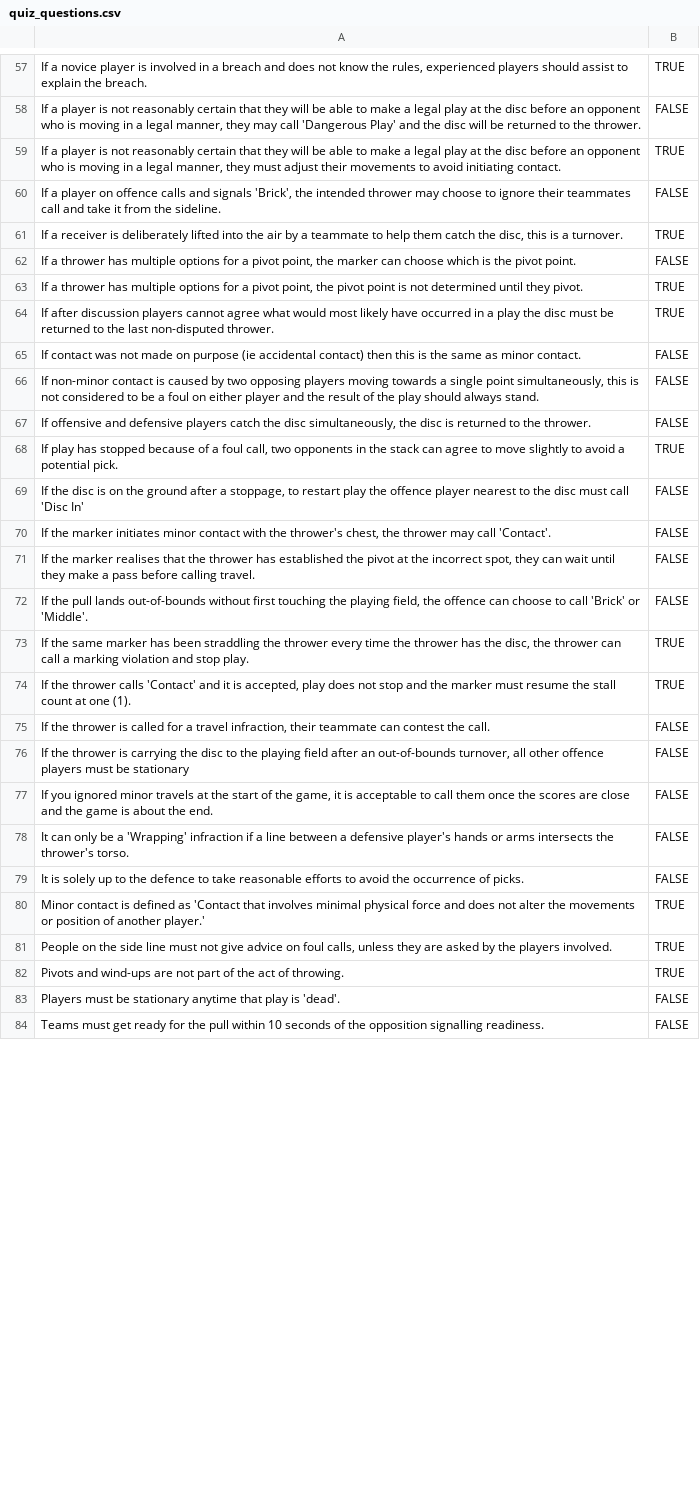
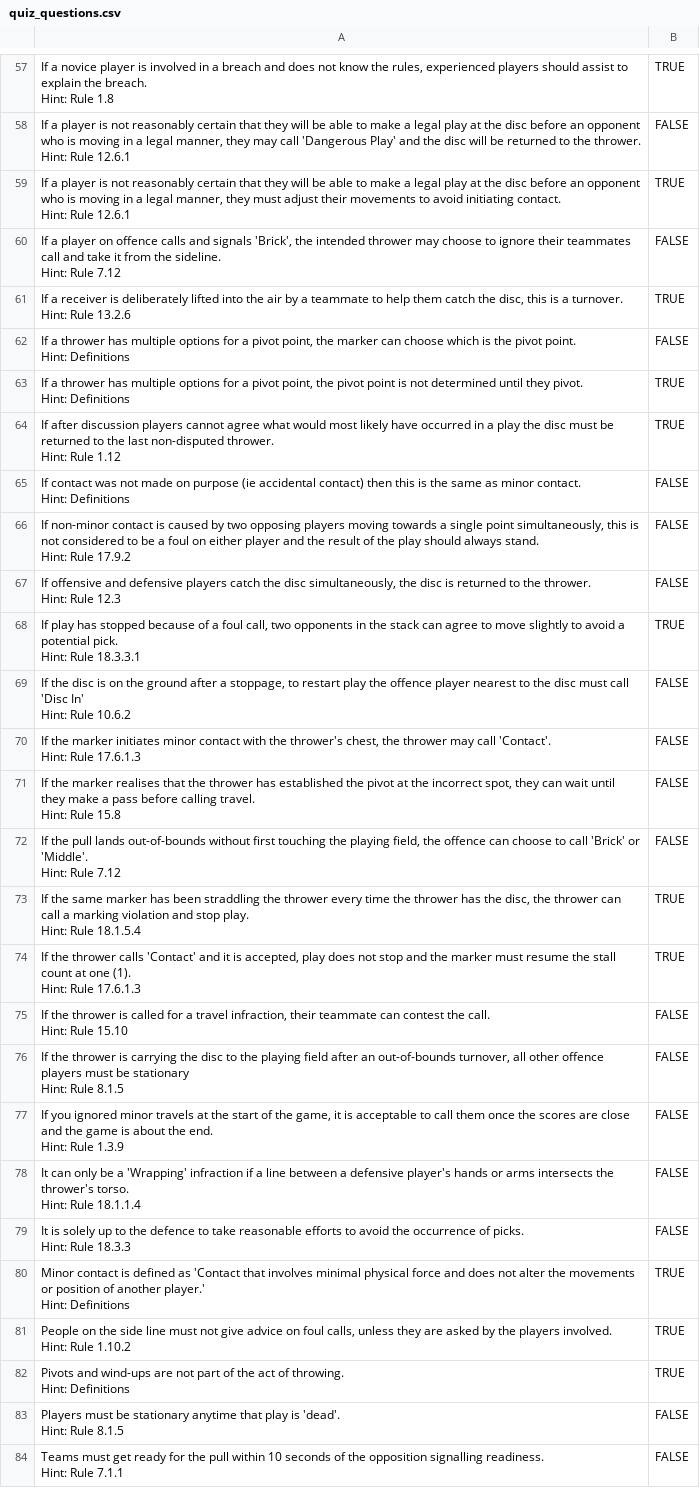
Before and after one commit to katielock92/CA-T1A3, a CSV file: src/quiz_questions.csv, drawn as a sheet; only a part is shown, gaps mark what is left out; ↵ is a line break in a cell; the diff covers the shown part only; the diff names each change by its address in the sheet, - before the commit and + after, or states it on an @@ line.

Commit message:
run script created, updated file paths in functions, updated quiz questions to include hints

```diff
--- a/src/quiz_questions.csv
+++ b/src/quiz_questions.csv
-A57: …the breach.
+A57: …the breach. ↵ Hint: Rule 1.8
-A58: …the thrower.
+A58: …the thrower. ↵ Hint: Rule 12.6.1
-A59: …initiating contact.
+A59: …initiating contact. ↵ Hint: Rule 12.6.1
-A60: …the sideline.
+A60: …the sideline. ↵ Hint: Rule 7.12
-A61: …a turnover.
+A61: …a turnover. ↵ Hint: Rule 13.2.6
-A62: …pivot point.
+A62: …pivot point. ↵ Hint: Definitions
-A63: …they pivot.
+A63: …they pivot. ↵ Hint: Definitions
-A64: …non-disputed thrower.
+A64: …non-disputed thrower. ↵ Hint: Rule 1.12
-A65: …minor contact.
+A65: …minor contact. ↵ Hint: Definitions
-A66: …always stand.
+A66: …always stand. ↵ Hint: Rule 17.9.2
-A67: …the thrower.
+A67: …the thrower. ↵ Hint: Rule 12.3
-A68: …potential pick.
+A68: …potential pick. ↵ Hint: Rule 18.3.3.1
-A69: …'Disc In'
+A69: …'Disc In' ↵ Hint: Rule 10.6.2
-A70: …call 'Contact'.
+A70: …call 'Contact'. ↵ Hint: Rule 17.6.1.3
-A71: …calling travel.
+A71: …calling travel. ↵ Hint: Rule 15.8
-A72: …or 'Middle'.
+A72: …or 'Middle'. ↵ Hint: Rule 7.12
-A73: …stop play.
+A73: …stop play. ↵ Hint: Rule 18.1.5.4
-A74: …one (1).
+A74: …one (1). ↵ Hint: Rule 17.6.1.3
-A75: …the call.
+A75: …the call. ↵ Hint: Rule 15.10
-A76: …be stationary
+A76: …be stationary ↵ Hint: Rule 8.1.5
-A77: …the end.
+A77: …the end. ↵ Hint: Rule 1.3.9
-A78: …thrower's torso.
+A78: …thrower's torso. ↵ Hint: Rule 18.1.1.4
-A79: …of picks.
+A79: …of picks. ↵ Hint: Rule 18.3.3
-A80: …another player.'
+A80: …another player.' ↵ Hint: Definitions
-A81: …players involved.
+A81: …players involved. ↵ Hint: Rule 1.10.2
-A82: …of throwing.
+A82: …of throwing. ↵ Hint: Definitions
-A83: …is 'dead'.
+A83: …is 'dead'. ↵ Hint: Rule 8.1.5
-A84: …signalling readiness.
+A84: …signalling readiness. ↵ Hint: Rule 7.1.1
```
Also changed, not shown: 65 edited cells elsewhere in this file, src/previous_results.csv, src/registered_users.csv, 5 other files.
